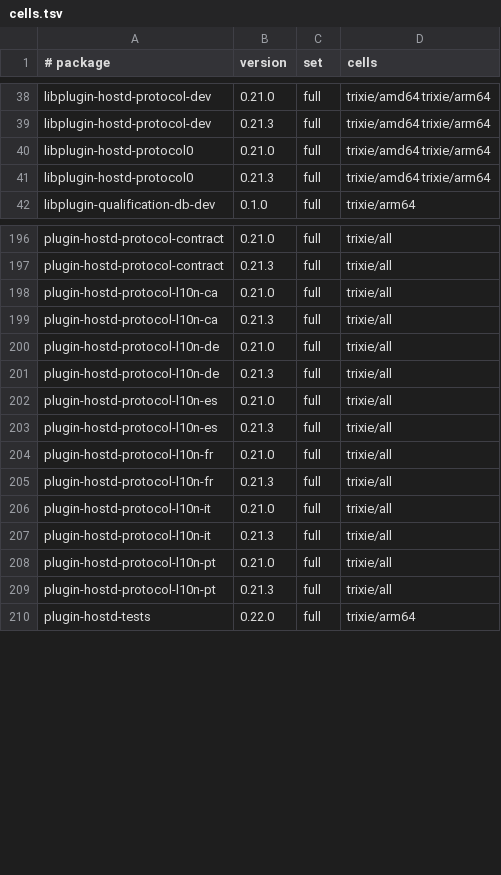
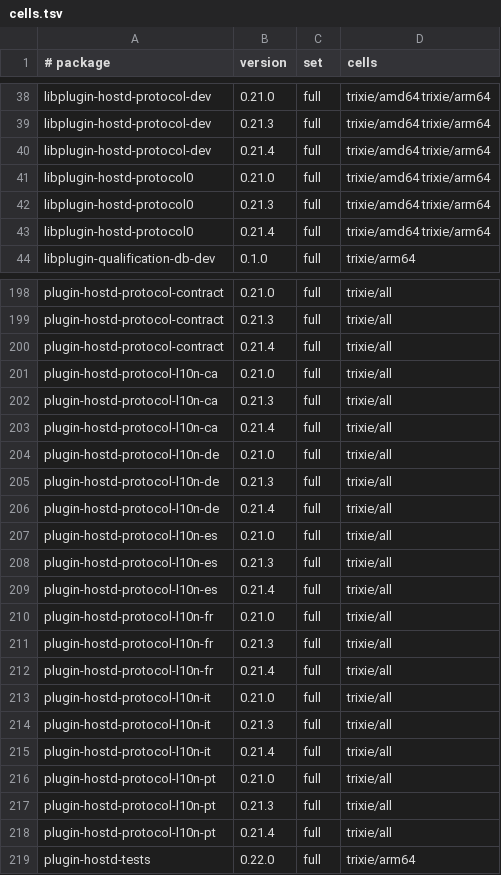
Before and after one commit to Open-Mixer/open-mixer.github.io, a TSV file: staging/deb/cells.tsv, drawn as a sheet; only a part is shown, gaps mark what is left out; the diff covers the shown part only.

Commit message:
staging/deb: publish staged ad4fbeba0068d0b97d9b78cae840618c13590b1a (plugin-hostd-protocol)

```diff
--- a/staging/deb/cells.tsv
+++ b/staging/deb/cells.tsv
@@ -39,4 +39,6 @@ libplugin-hostd-protocol-dev	0.21.0	full	trixie/amd64 trixie/arm64
 libplugin-hostd-protocol-dev	0.21.3	full	trixie/amd64 trixie/arm64
+libplugin-hostd-protocol-dev	0.21.4	full	trixie/amd64 trixie/arm64
 libplugin-hostd-protocol0	0.21.0	full	trixie/amd64 trixie/arm64
 libplugin-hostd-protocol0	0.21.3	full	trixie/amd64 trixie/arm64
+libplugin-hostd-protocol0	0.21.4	full	trixie/amd64 trixie/arm64
 libplugin-qualification-db-dev	0.1.0	full	trixie/arm64
@@ -197,14 +199,21 @@ plugin-hostd-protocol-contract	0.21.0	full	trixie/all
 plugin-hostd-protocol-contract	0.21.3	full	trixie/all
+plugin-hostd-protocol-contract	0.21.4	full	trixie/all
 plugin-hostd-protocol-l10n-ca	0.21.0	full	trixie/all
 plugin-hostd-protocol-l10n-ca	0.21.3	full	trixie/all
+plugin-hostd-protocol-l10n-ca	0.21.4	full	trixie/all
 plugin-hostd-protocol-l10n-de	0.21.0	full	trixie/all
 plugin-hostd-protocol-l10n-de	0.21.3	full	trixie/all
+plugin-hostd-protocol-l10n-de	0.21.4	full	trixie/all
 plugin-hostd-protocol-l10n-es	0.21.0	full	trixie/all
 plugin-hostd-protocol-l10n-es	0.21.3	full	trixie/all
+plugin-hostd-protocol-l10n-es	0.21.4	full	trixie/all
 plugin-hostd-protocol-l10n-fr	0.21.0	full	trixie/all
 plugin-hostd-protocol-l10n-fr	0.21.3	full	trixie/all
+plugin-hostd-protocol-l10n-fr	0.21.4	full	trixie/all
 plugin-hostd-protocol-l10n-it	0.21.0	full	trixie/all
 plugin-hostd-protocol-l10n-it	0.21.3	full	trixie/all
+plugin-hostd-protocol-l10n-it	0.21.4	full	trixie/all
 plugin-hostd-protocol-l10n-pt	0.21.0	full	trixie/all
 plugin-hostd-protocol-l10n-pt	0.21.3	full	trixie/all
+plugin-hostd-protocol-l10n-pt	0.21.4	full	trixie/all
 plugin-hostd-tests	0.22.0	full	trixie/arm64
```
Also changed, not shown: 2 added rows elsewhere in this file, 23 other files.
